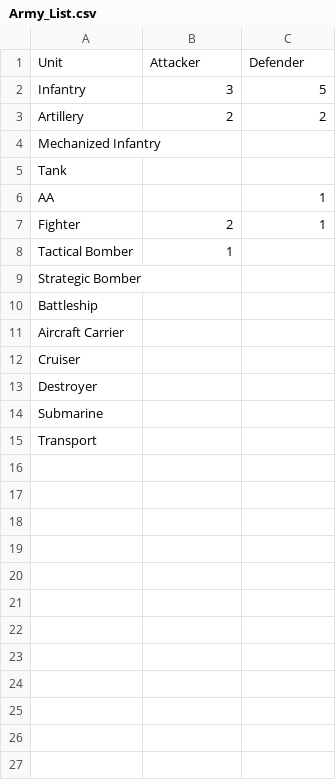
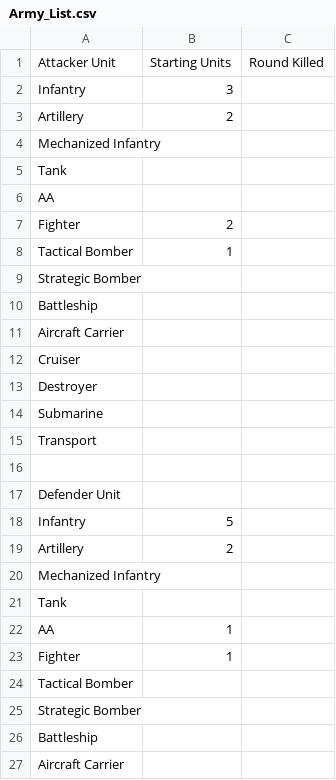
Before and after one commit to jordan-deitsch/AxisAndAllies, a CSV file: Army_List.csv, drawn as a sheet; only a part is shown; the shorter side is filled out with more unchanged rows.

```diff
--- a/Army_List.csv
+++ b/Army_List.csv
@@ -1,9 +1,25 @@
-Unit,Attacker,Defender
-Infantry,3,5
-Artillery,2,2
+Attacker Unit,Starting Units,Round Killed
+Infantry,3,
+Artillery,2,
 Mechanized Infantry,,
 Tank,,
-AA,,1
-Fighter,2,1
+AA,,
+Fighter,2,
 Tactical Bomber,1,
+Strategic Bomber,,
+Battleship,,
+Aircraft Carrier,,
+Cruiser,,
+Destroyer,,
+Submarine,,
+Transport,,
+,,
+Defender Unit,,
+Infantry,5,
+Artillery,2,
+Mechanized Infantry,,
+Tank,,
+AA,1,
+Fighter,1,
+Tactical Bomber,,
 Strategic Bomber,,
```
Also changed, not shown: 3 other files.
